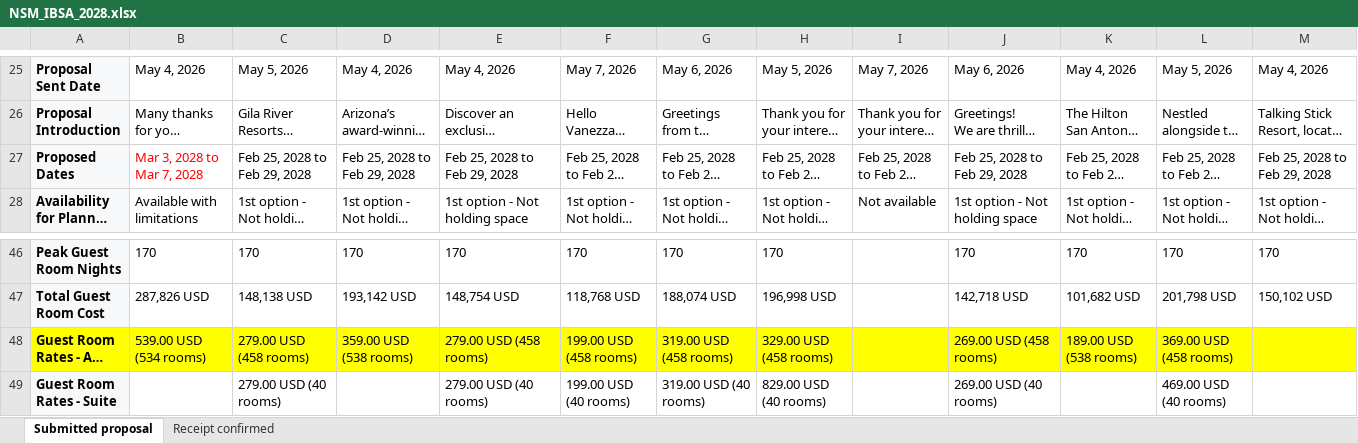
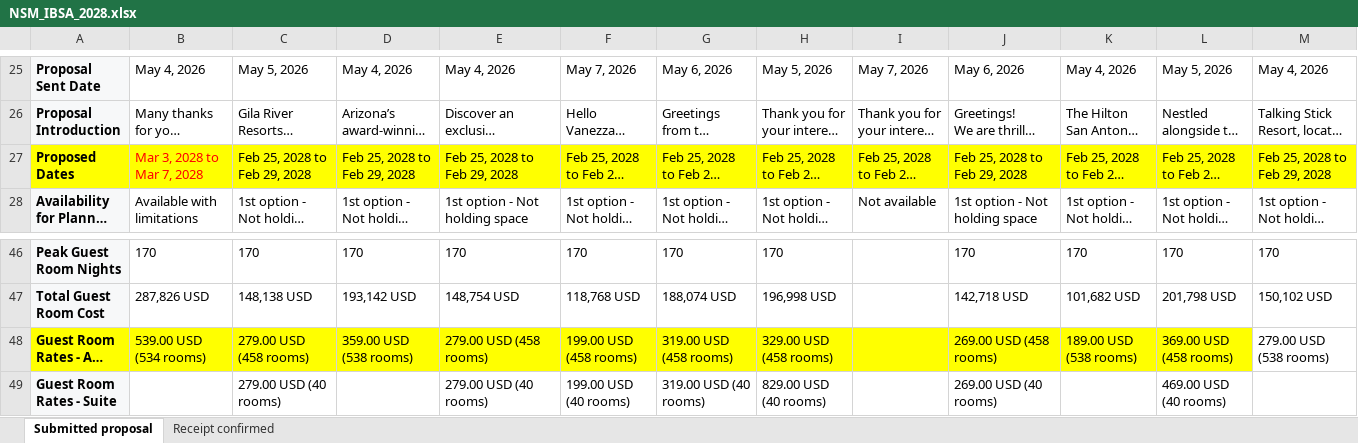
Before and after one commit to docevents/doc-events-sourcing-ibsa-2028, an Excel workbook: NSM_IBSA_2028.xlsx, sheet Submitted proposal, drawn as a sheet; only a part is shown, gaps mark what is left out; long unchanged cells end in …; values as stored, in another font and other column widths than the file's, no borders; charts and pictures not drawn; the diff covers the shown part only; the diff names each change by its address in the sheet, - before the commit and + after, or states it on an @@ line.

```diff
--- a/NSM_IBSA_2028.xlsx (sheet Submitted proposal)
+++ b/NSM_IBSA_2028.xlsx (sheet Submitted proposal)
-A27 fill: #F7F8F9
+A27 fill: #FFFF00
-B27:M27 fill: none
+B27:M27 fill: #FFFF00
-M48: (empty)
+M48: 279.00 USD (538 rooms)
-M48 fill: #FFFF00
+M48 fill: none
```
Also changed, not shown: cell formats elsewhere in this sheet, 1 other file.
